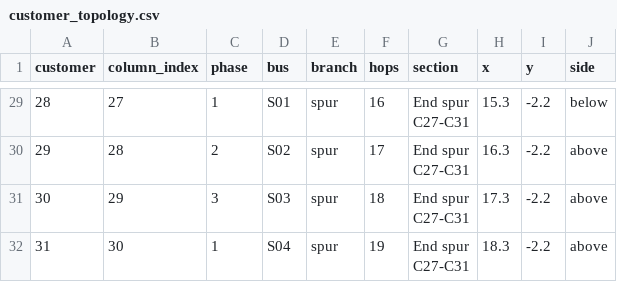
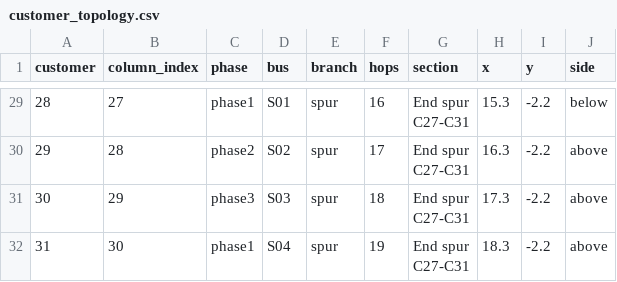
Before and after one commit to Team-Nando-Capstone/Capstone_project_2026_sem1, a CSV file: Tutorial_2_MV_Effects_Reference_Voltage/network/customer_topology.csv, drawn as a sheet; only a part is shown, gaps mark what is left out; the diff covers the shown part only; the diff names each change by its address in the sheet, - before the commit and + after, or states it on an @@ line.

```diff
--- a/Tutorial_2_MV_Effects_Reference_Voltage/network/customer_topology.csv
+++ b/Tutorial_2_MV_Effects_Reference_Voltage/network/customer_topology.csv
-C29 (phase): 1
+C29 (phase): phase1
-C30 (phase): 2
+C30 (phase): phase2
-C31 (phase): 3
+C31 (phase): phase3
-C32 (phase): 1
+C32 (phase): phase1
```
Also changed, not shown: 27 edited cells elsewhere in this file, Tutorial_2_MV_Effects_Reference_Voltage/results/tutorial/quick/MV_keras_search_results.csv, Tutorial_2_MV_Effects_Reference_Voltage/synthentic_data_5_min_mv_secondary/test_tx/V_secondary.csv, 8 other files.
